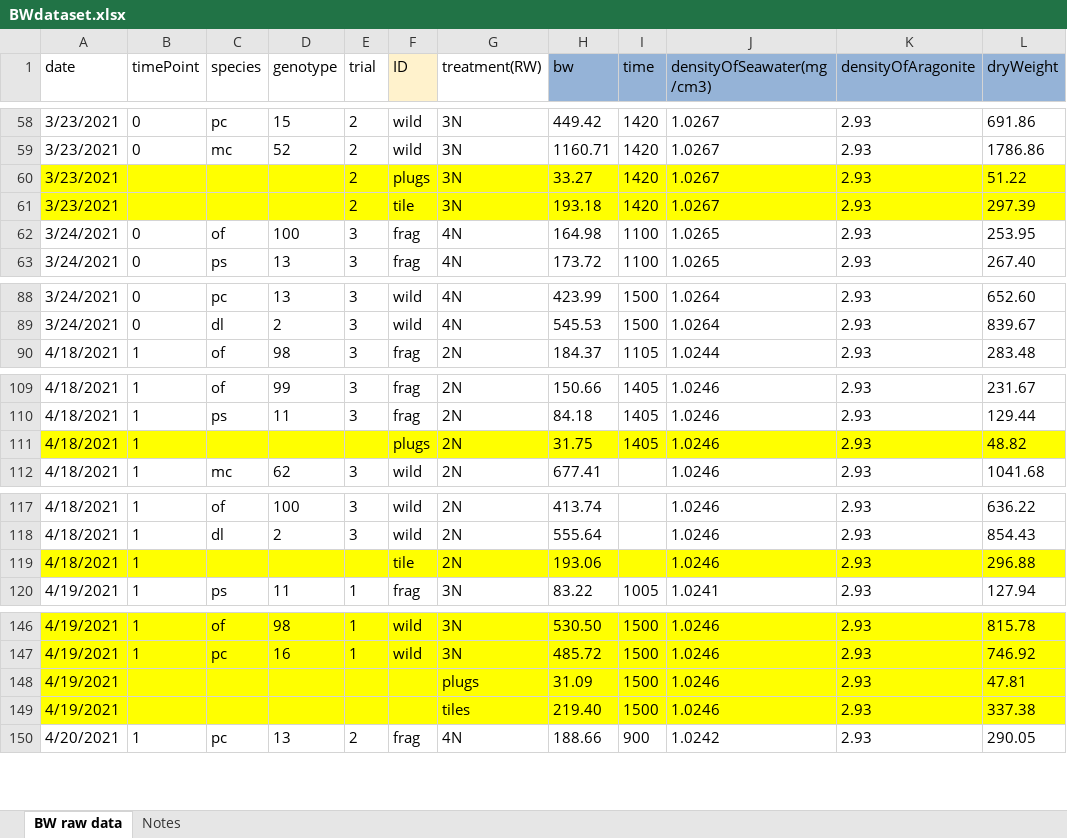
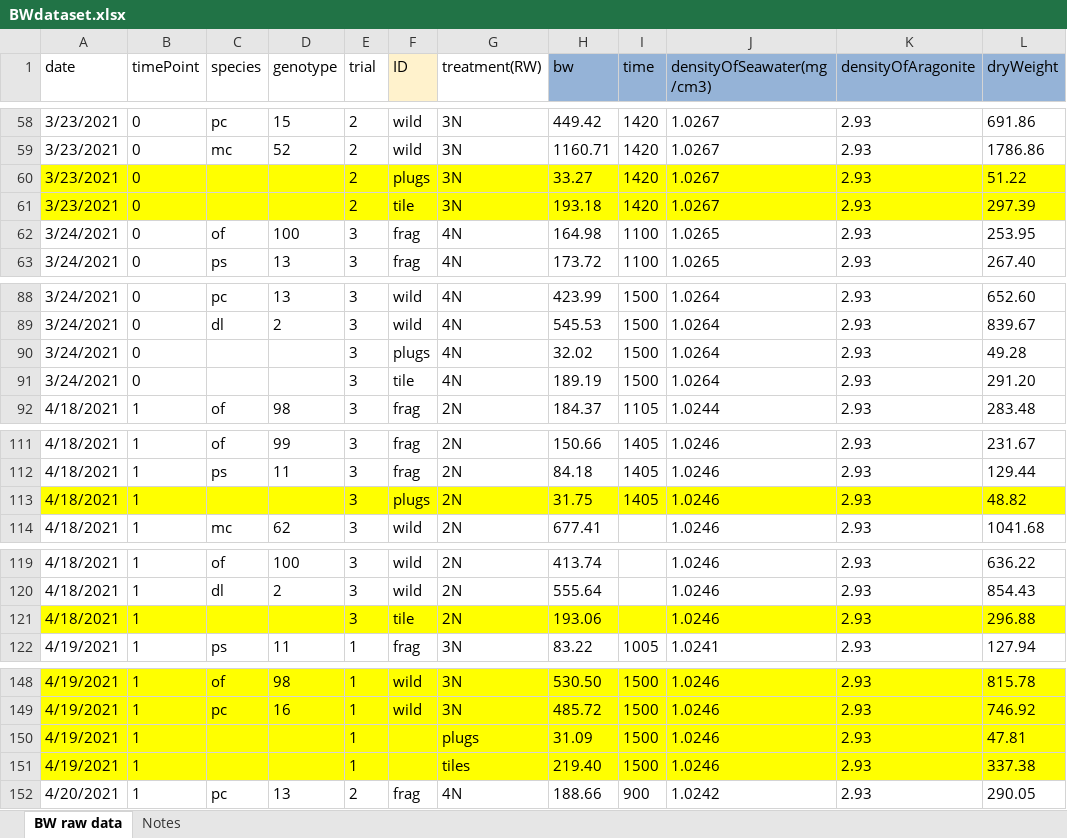
Before and after one commit to icombs2017/fragGrowthExperiment, an Excel workbook: data/BWdataset.xlsx, sheet BW raw data, drawn as a sheet; only a part is shown, gaps mark what is left out; values as stored, in another font and other column widths than the file's, no borders; charts and pictures not drawn; addresses are those after the commit; the diff covers the shown part only; the diff names each change by its address in the sheet, - before the commit and + after, or states it on an @@ line.

Commit message:
continued to work on BW dataset script

```diff
--- a/data/BWdataset.xlsx (sheet BW raw data)
+++ b/data/BWdataset.xlsx (sheet BW raw data)
-B60:B61 (timePoint): (empty)
+B60:B61 (timePoint): 0
+row 90: 3/24/2021 | 0 |  |  | 3 | plugs | 4N | 32.02 | 1500 | 1.0264 | 2.93 | 49.28
+row 91: 3/24/2021 | 0 |  |  | 3 | tile | 4N | 189.19 | 1500 | 1.0264 | 2.93 | 291.20
-E113 (trial): (empty)
+E113 (trial): 3
-E121 (trial): (empty)
+E121 (trial): 3
-B150:B151 (timePoint): (empty)
+B150:B151 (timePoint): 1
-E150:E151 (trial): (empty)
+E150:E151 (trial): 1
```
Also changed, not shown: 1 edited cell elsewhere in this sheet, formulas that keep their value, 1 other file.
